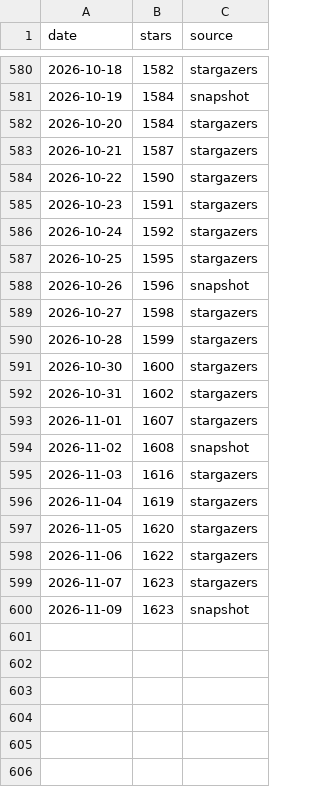
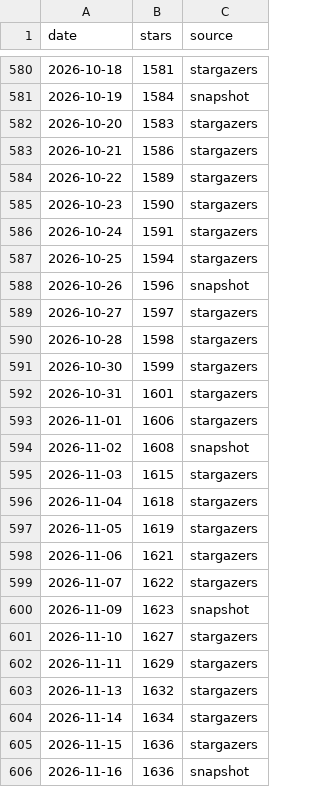
Before and after one commit to orangecoding/fredy, a CSV file: doc/star-history/star-history.csv, drawn as a sheet; only a part is shown, gaps mark what is left out; the diff covers the shown part only.

```diff
--- a/doc/star-history/star-history.csv
+++ b/doc/star-history/star-history.csv
@@ -580,21 +580,27 @@ date,stars,source
-2026-10-18,1582,stargazers
+2026-10-18,1581,stargazers
 2026-10-19,1584,snapshot
-2026-10-20,1584,stargazers
-2026-10-21,1587,stargazers
-2026-10-22,1590,stargazers
-2026-10-23,1591,stargazers
-2026-10-24,1592,stargazers
-2026-10-25,1595,stargazers
+2026-10-20,1583,stargazers
+2026-10-21,1586,stargazers
+2026-10-22,1589,stargazers
+2026-10-23,1590,stargazers
+2026-10-24,1591,stargazers
+2026-10-25,1594,stargazers
 2026-10-26,1596,snapshot
-2026-10-27,1598,stargazers
-2026-10-28,1599,stargazers
-2026-10-30,1600,stargazers
-2026-10-31,1602,stargazers
-2026-11-01,1607,stargazers
+2026-10-27,1597,stargazers
+2026-10-28,1598,stargazers
+2026-10-30,1599,stargazers
+2026-10-31,1601,stargazers
+2026-11-01,1606,stargazers
 2026-11-02,1608,snapshot
-2026-11-03,1616,stargazers
-2026-11-04,1619,stargazers
-2026-11-05,1620,stargazers
-2026-11-06,1622,stargazers
-2026-11-07,1623,stargazers
+2026-11-03,1615,stargazers
+2026-11-04,1618,stargazers
+2026-11-05,1619,stargazers
+2026-11-06,1621,stargazers
+2026-11-07,1622,stargazers
 2026-11-09,1623,snapshot
+2026-11-10,1627,stargazers
+2026-11-11,1629,stargazers
+2026-11-13,1632,stargazers
+2026-11-14,1634,stargazers
+2026-11-15,1636,stargazers
+2026-11-16,1636,snapshot
```
Also changed, not shown: 23 edited cells elsewhere in this file, 2 other files.
